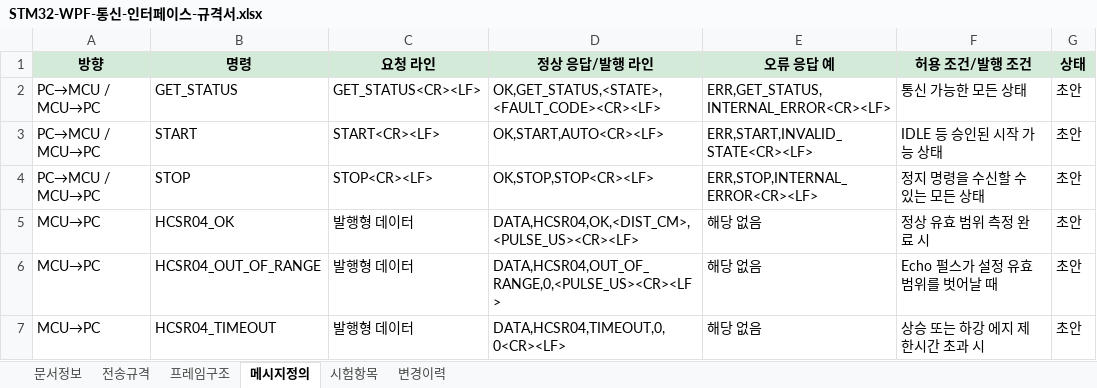
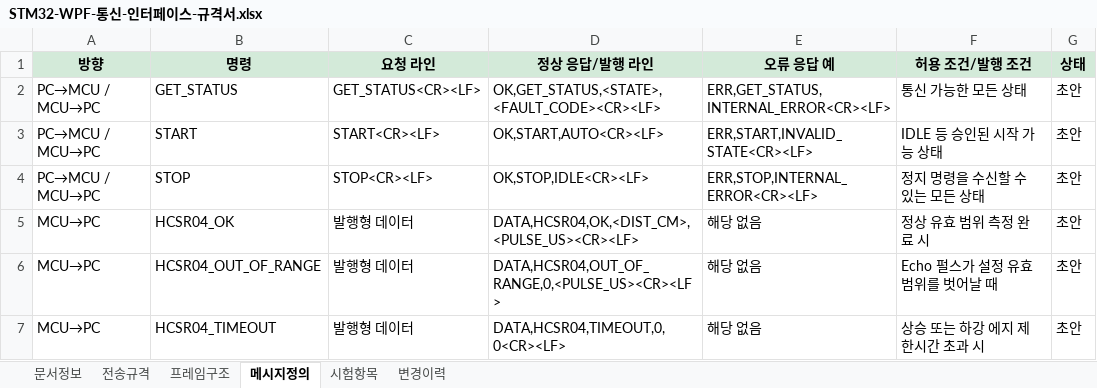
Before and after one commit to khs220507/stm32-automation_controller, an Excel workbook: docs/설계/STM32-WPF-통신-인터페이스-규격서.xlsx, sheet 메시지정의, drawn as a sheet; only a part is shown; values as stored, in another font and other column widths than the file's, no borders; the diff names each change by its address in the sheet, - before the commit and + after, or states it on an @@ line.

Commit message:
docs: 정상 정지 후 IDLE 전이 규칙 추가

```diff
--- a/docs/설계/STM32-WPF-통신-인터페이스-규격서.xlsx (sheet 메시지정의)
+++ b/docs/설계/STM32-WPF-통신-인터페이스-규격서.xlsx (sheet 메시지정의)
-D4 (정상 응답/발행 라인): OK,STOP,STOP<CR><LF>
+D4 (정상 응답/발행 라인): OK,STOP,IDLE<CR><LF>
```
Also changed, not shown: sheet 변경이력, sheet 문서정보, sheet 시험항목.
